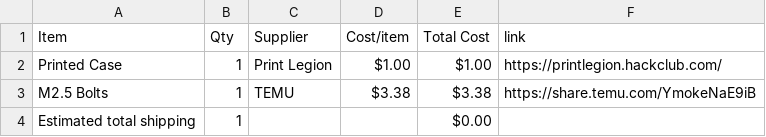
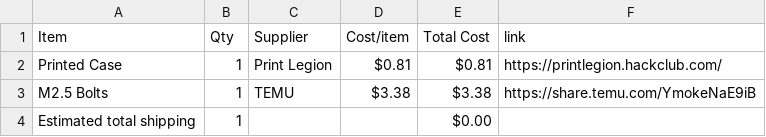
Before and after one commit to meeplabsdev/halflife-w2, a CSV file: BOM.csv, drawn as a sheet.

Commit message:
Sync Starbie Case from Half Life

```diff
--- a/BOM.csv
+++ b/BOM.csv
@@ -1,3 +1,3 @@
 Item,Qty,Supplier,Cost/item,Total Cost,link
-Printed Case,1,Print Legion,$1.00,$1.00,https://printlegion.hackclub.com/
+Printed Case,1,Print Legion,$0.81,$0.81,https://printlegion.hackclub.com/
 M2.5 Bolts,1,TEMU,$3.38,$3.38,https://share.temu.com/YmokeNaE9iB
```
